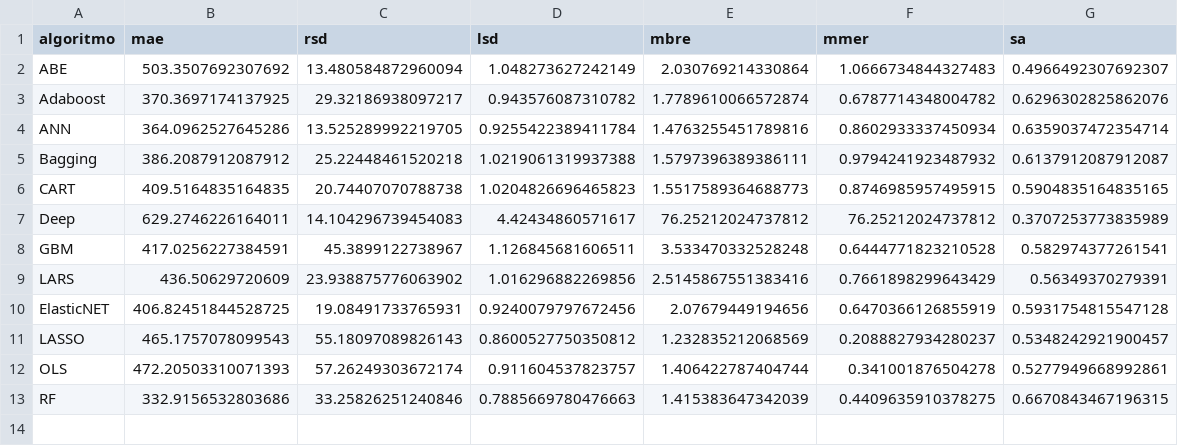
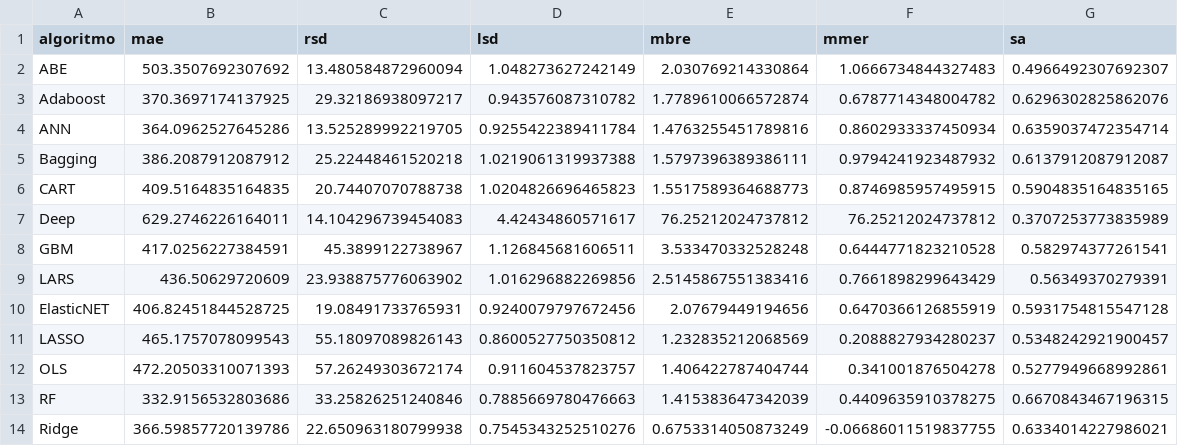
Before and after one commit to albertofernandezs/machine-learning, a CSV file: actualizacion/Nasa.csv, drawn as a sheet.

Commit message:
Implementacion de algoritmos

```diff
--- a/actualizacion/Nasa.csv
+++ b/actualizacion/Nasa.csv
@@ -13 +13,2 @@ OLS,472.20503310071393,57.26249303672174,0.911604537823757,1.406422787404744,0.3
 RF,332.9156532803686,33.25826251240846,0.7885669780476663,1.415383647342039,0.4409635910378275,0.6670843467196315
+Ridge,366.59857720139786,22.650963180799938,0.7545343252510276,0.6753314050873249,-0.06686011519837755,0.6334014227986021
```
